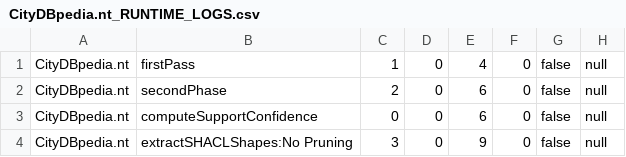
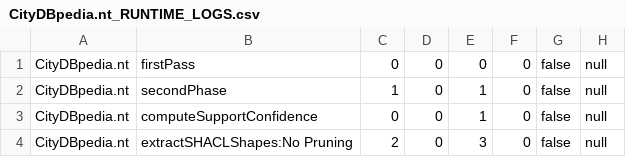
Before and after one commit to dkw-aau/demo-shactor, a CSV file: libs/Output/CityDBpedia.nt_RUNTIME_LOGS.csv, drawn as a sheet.

```diff
--- a/libs/Output/CityDBpedia.nt_RUNTIME_LOGS.csv
+++ b/libs/Output/CityDBpedia.nt_RUNTIME_LOGS.csv
@@ -1,4 +1,4 @@
-CityDBpedia.nt,firstPass,1,0,4,0,false,null
-CityDBpedia.nt,secondPhase,2,0,6,0,false,null
-CityDBpedia.nt,computeSupportConfidence,0,0,6,0,false,null
-CityDBpedia.nt,extractSHACLShapes:No Pruning,3,0,9,0,false,null
+CityDBpedia.nt,firstPass,0,0,0,0,false,null
+CityDBpedia.nt,secondPhase,1,0,1,0,false,null
+CityDBpedia.nt,computeSupportConfidence,0,0,1,0,false,null
+CityDBpedia.nt,extractSHACLShapes:No Pruning,2,0,3,0,false,null
```
Also changed, not shown: 6 other files.
